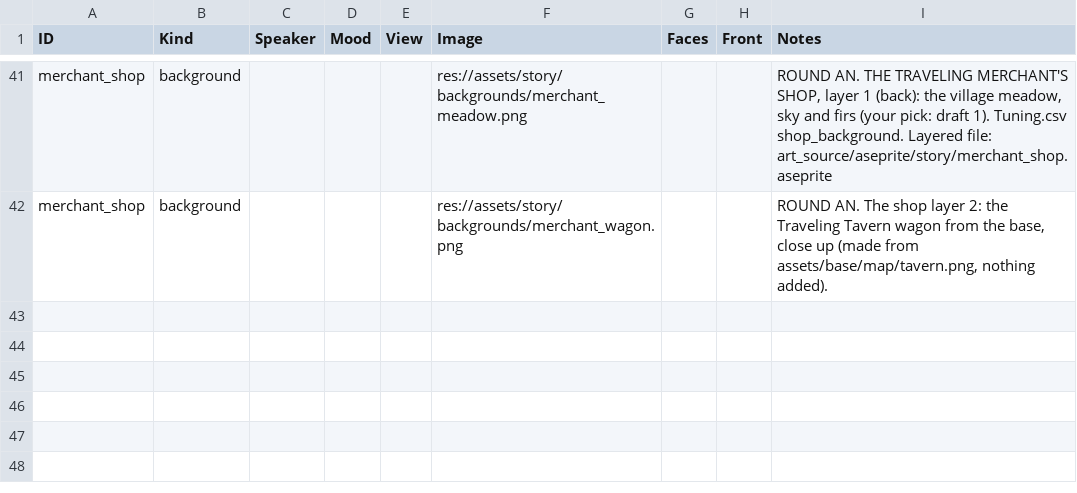
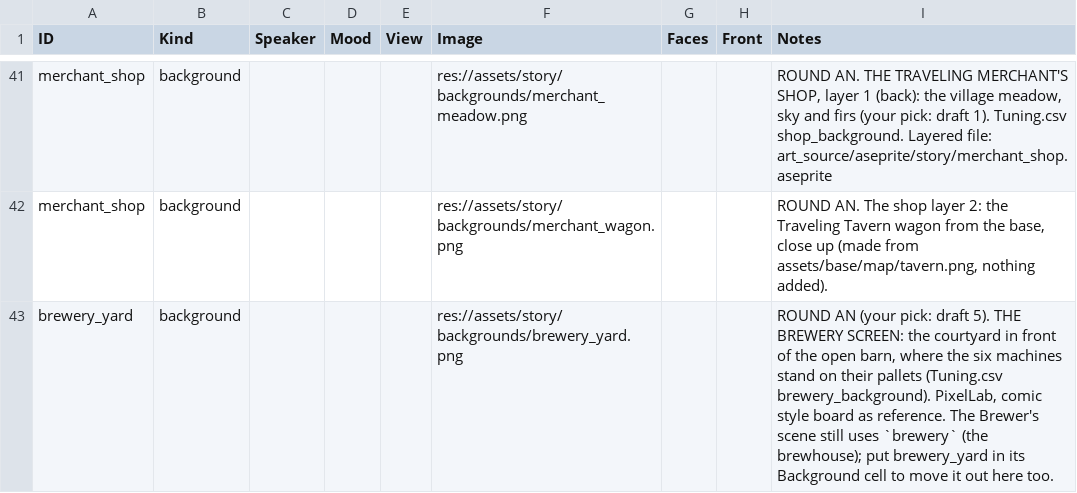
Before and after one commit to SchwartzAnthony/project_sb, a CSV file: data/StoryArt.csv, drawn as a sheet; only a part is shown, gaps mark what is left out.

```diff
--- a/data/StoryArt.csv
+++ b/data/StoryArt.csv
@@ -42 +42,2 @@ merchant_shop,background,,,,res://assets/story/backgrounds/merchant_meadow.png,,
 merchant_shop,background,,,,res://assets/story/backgrounds/merchant_wagon.png,,,"ROUND AN. The shop layer 2: the Traveling Tavern wagon from the base, close up (made from assets/base/map/tavern.png, nothing added)."
+brewery_yard,background,,,,res://assets/story/backgrounds/brewery_yard.png,,,"ROUND AN (your pick: draft 5). THE BREWERY SCREEN: the courtyard in front of the open barn, where the six machines stand on their pallets (Tuning.csv brewery_background). PixelLab, comic style board as reference. The Brewer's scene still uses `brewery` (the brewhouse); put brewery_yard in its Background cell to move it out here too."
```
Also changed, not shown: data/BrewerySections.csv, data/Tuning.csv, 12 other files.
